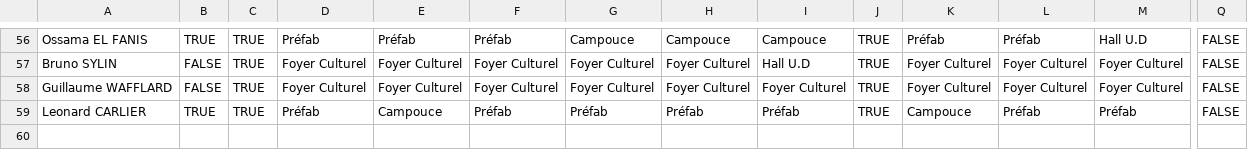
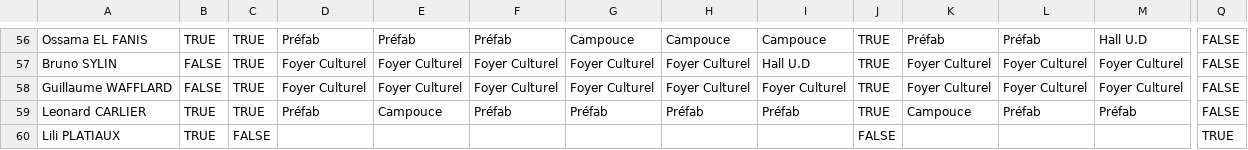
Before and after one commit to Cerkinfo/CISTEM-public, a CSV file: static/schedule/perms.csv, drawn as a sheet; only a part is shown, gaps mark what is left out; rows hold the shown columns only; the diff names each change by its address in the sheet, - before the commit and + after, or states it on an @@ line.

```diff
--- a/static/schedule/perms.csv
+++ b/static/schedule/perms.csv
+row 60: Lili PLATIAUX | TRUE | FALSE |  |  |  |  |  |  | FALSE |  |  |  | TRUE
```
Also changed, not shown: 24 other files.
